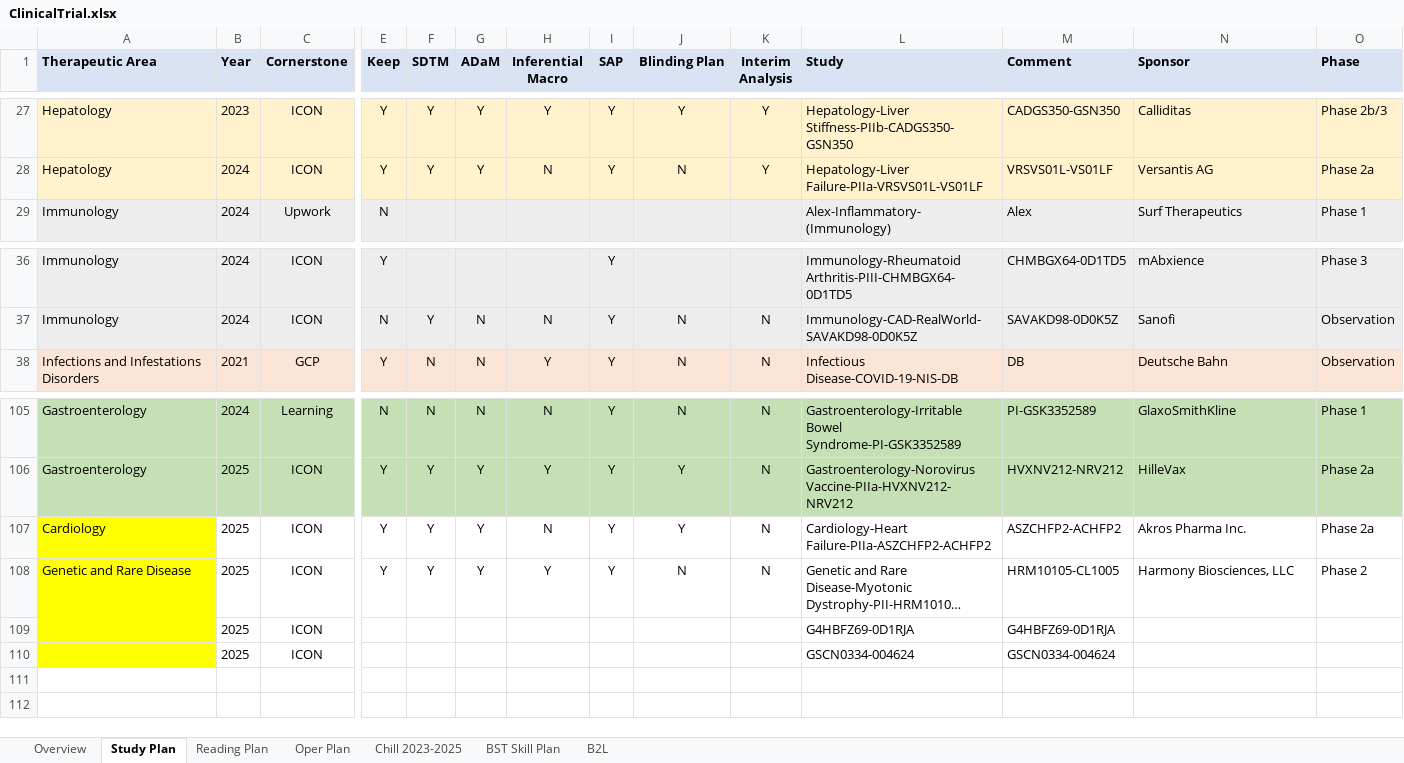
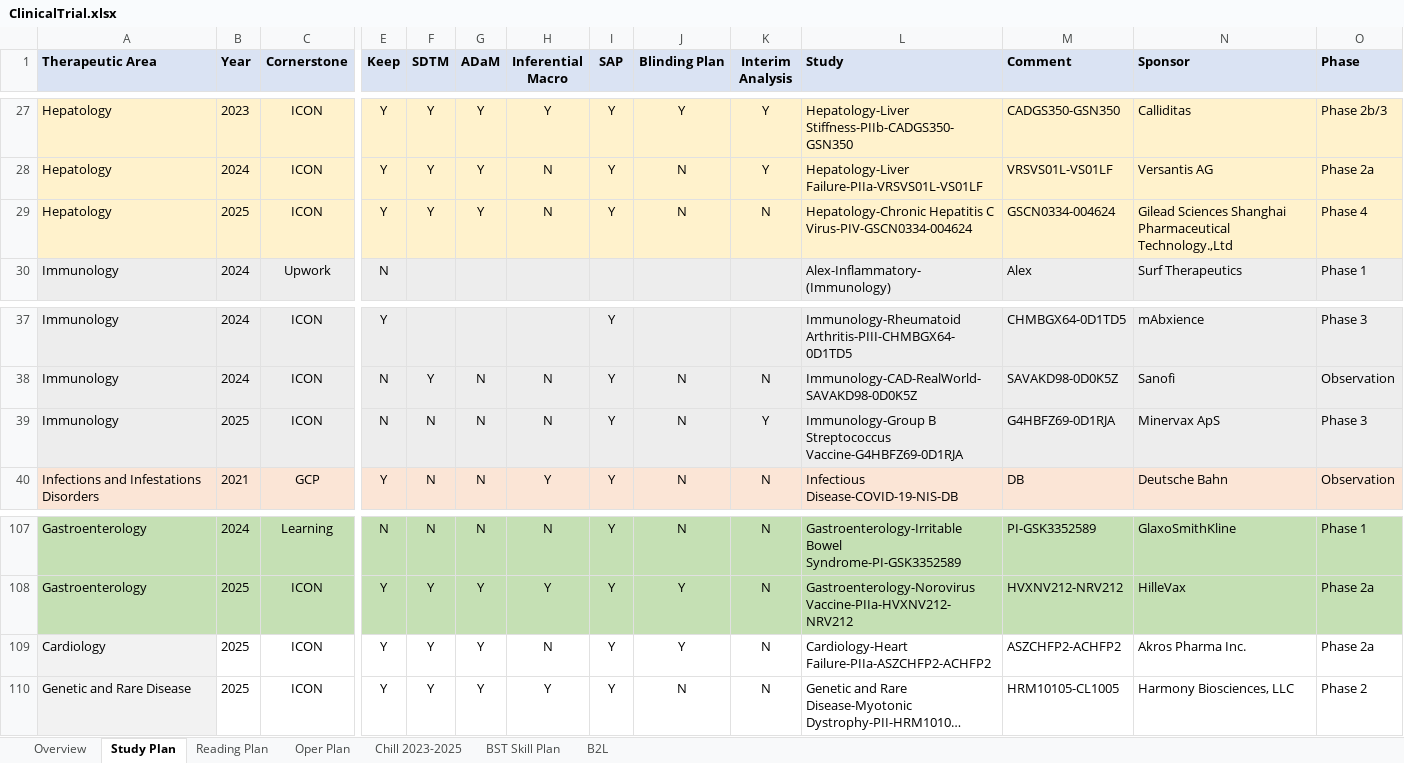
Before and after one commit to Zehuibai/Zehuibai.github.io, an Excel workbook: 01_ClinicalTrials/ClinicalTrial.xlsx, sheet Study Plan, drawn as a sheet; only a part is shown, gaps mark what is left out; long unchanged cells end in …; values as stored, in another font and other column widths than the file's, no borders; removed rows and columns are numbered as before the commit, all else as after; rows hold the shown columns only; the diff names each change by its address in the sheet, - before the commit and + after, or states it on an @@ line.

Commit message:
Update 2025.03.18

```diff
--- a/01_ClinicalTrials/ClinicalTrial.xlsx (sheet Study Plan)
+++ b/01_ClinicalTrials/ClinicalTrial.xlsx (sheet Study Plan)
+row 29: Hepatology | 2025 | ICON | Y | Y | Y | N | Y | N | N | Hepatology-Chronic Hepatitis C Virus-PIV-GSCN0334-004624 | GSCN0334-004624 | Gilead Sciences Shanghai Pharmaceutical Technology.,Ltd | Phase 4
+row 39: Immunology | 2025 | ICON | N | N | N | N | Y | N | Y | Immunology-Group B Streptococcus Vaccine-G4HBFZ69-0D1RJA | G4HBFZ69-0D1RJA | Minervax ApS | Phase 3
-A109:A110 fill: #FFFF00
+A109:A110 fill: #F2F2F2
-row 109:  | 2025 | ICON |  |  |  |  |  |  |  | G4HBFZ69-0D1RJA | G4HBFZ69-0D1RJA
-row 110:  | 2025 | ICON |  |  |  |  |  |  |  | GSCN0334-004624 | GSCN0334-004624
```
Also changed, not shown: sheet Overview.
